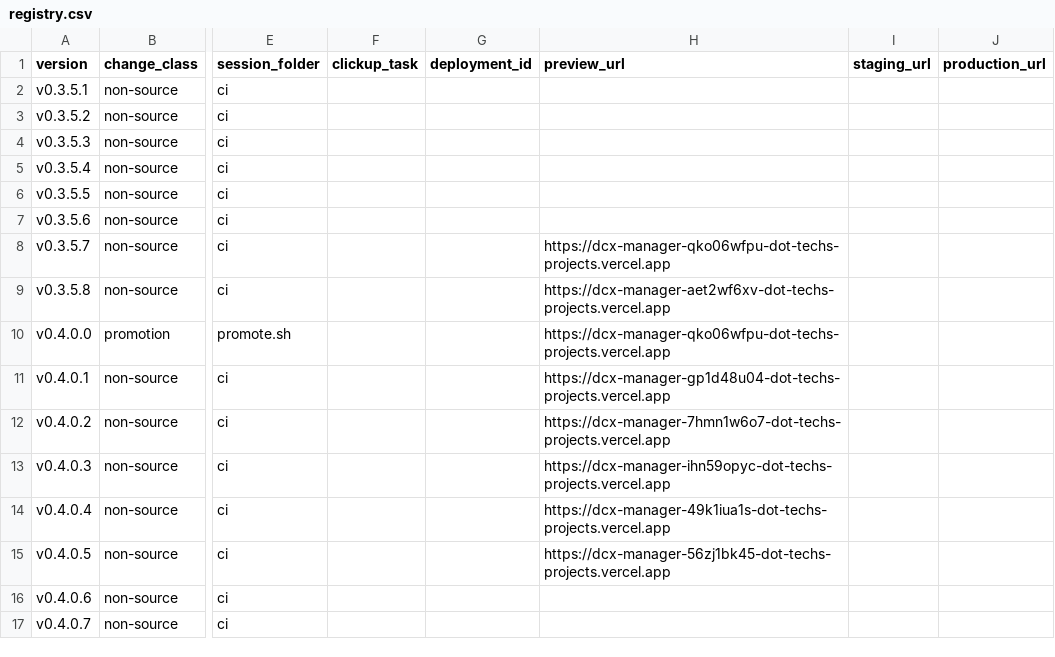
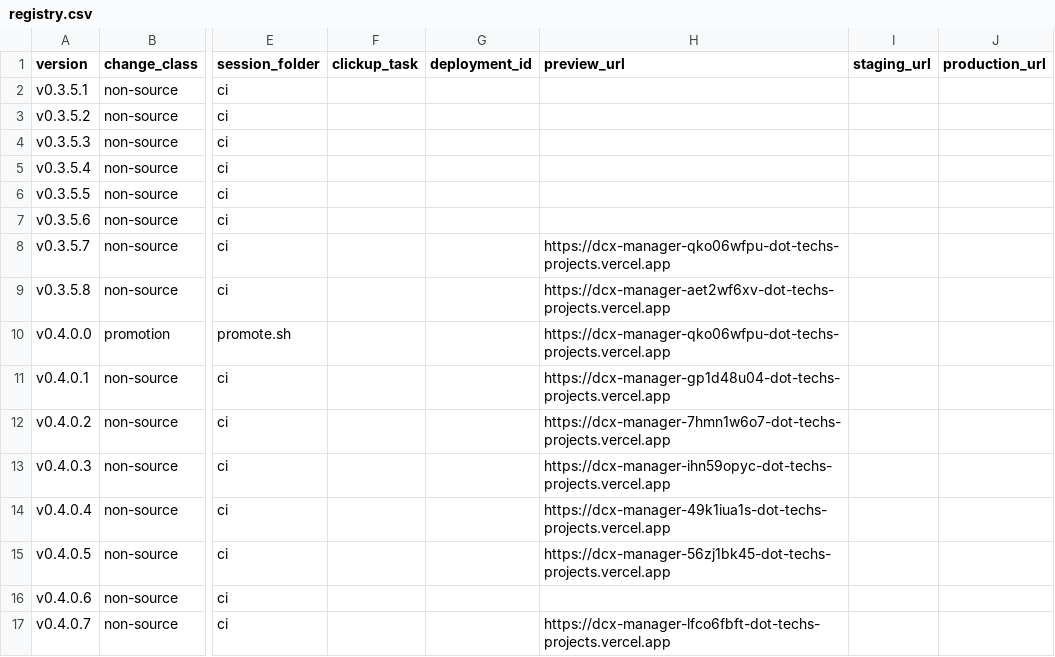
Before and after one commit to tech557/dcx-manager, a CSV file: docs/releases/registry.csv, drawn as a sheet; only a part is shown, gaps mark what is left out; the diff names each change by its address in the sheet, - before the commit and + after, or states it on an @@ line.

```diff
--- a/docs/releases/registry.csv
+++ b/docs/releases/registry.csv
-H17 (preview_url): (empty)
+H17 (preview_url): https://dcx-manager-lfco6fbft-dot-techs-projects.vercel.app
```
